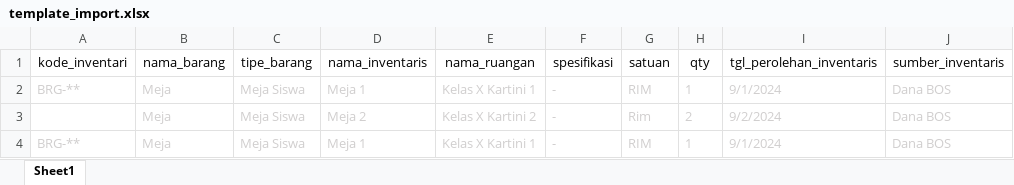
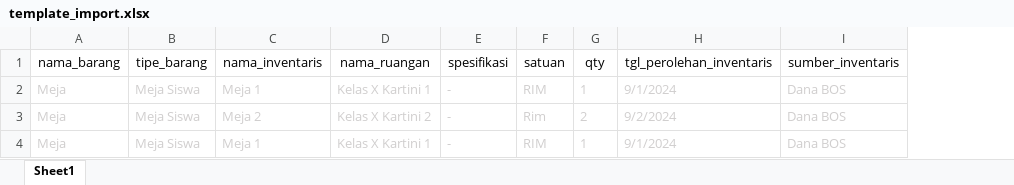
Before and after one commit to lammmzt/inventaris, an Excel workbook: public/Assets/Files/template_import.xlsx, sheet Sheet1, drawn as a sheet; values as stored, in another font and other column widths than the file's, no borders; the diff names each change by its address in the sheet, - before the commit and + after, or states it on an @@ line.

```diff
--- a/public/Assets/Files/template_import.xlsx (sheet Sheet1)
+++ b/public/Assets/Files/template_import.xlsx (sheet Sheet1)
-column A (kode_inventari), rows 2-4: BRG-** |  | BRG-**
```
Also changed, not shown: 19 other files.
